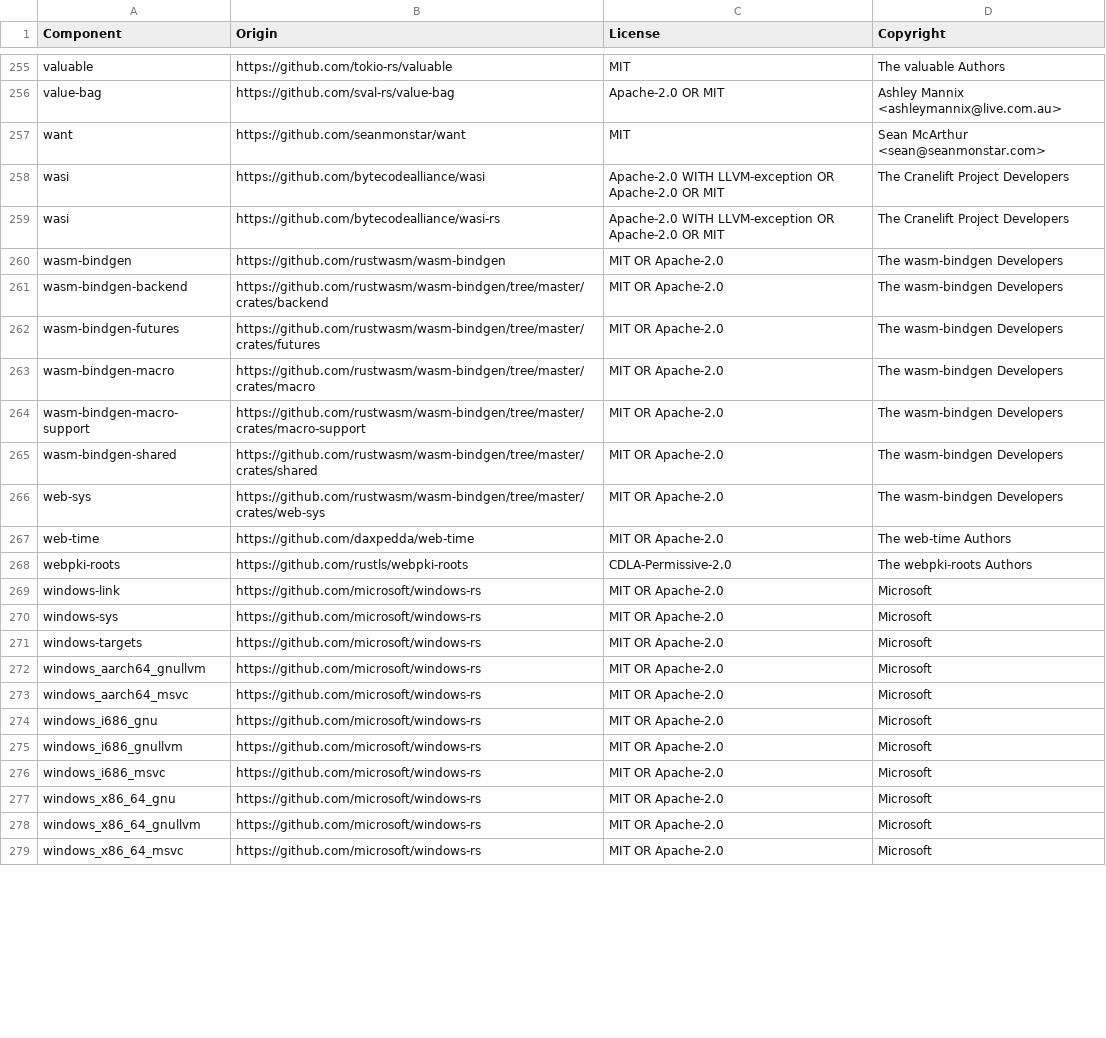
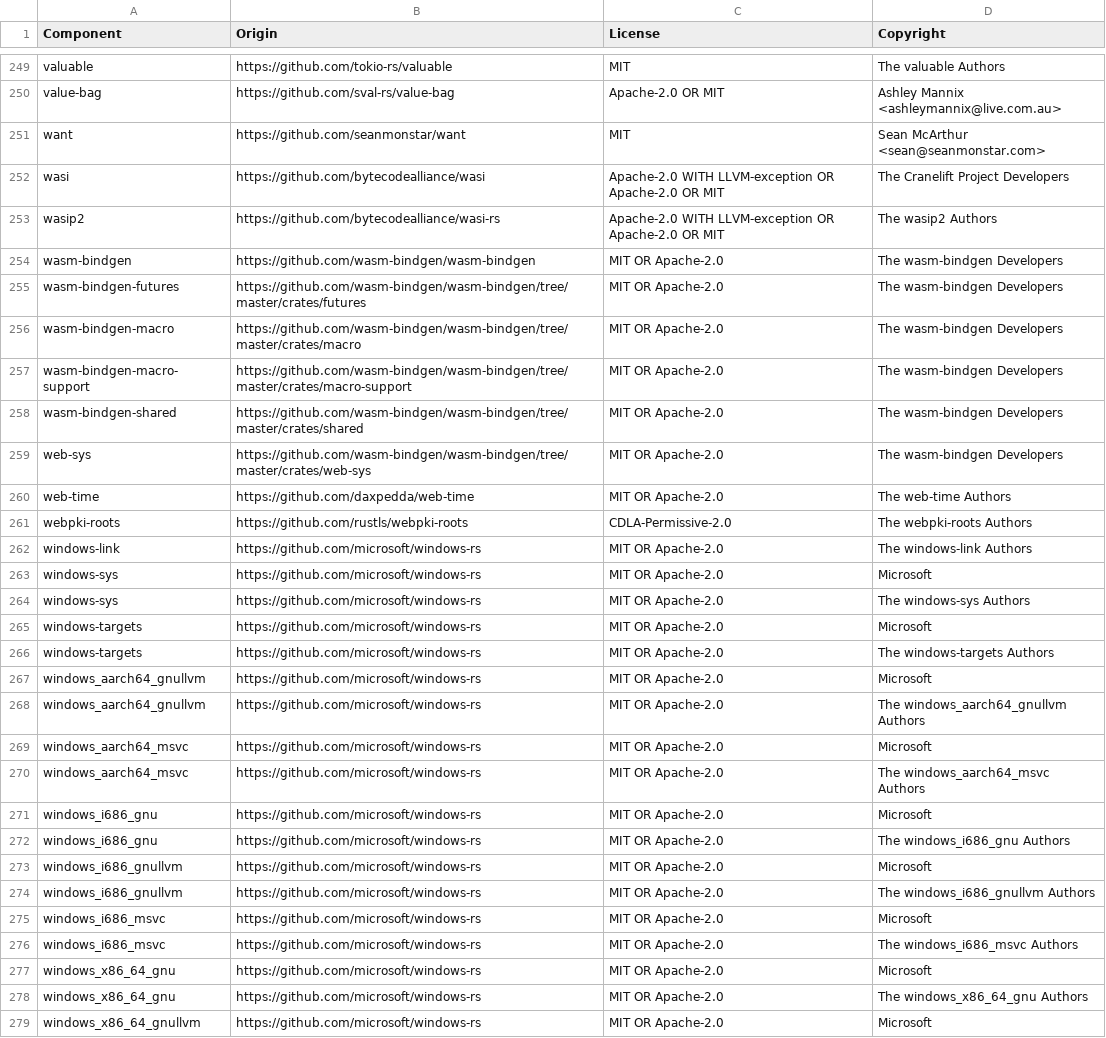
Before and after one commit to DataDog/datadog-lambda-extension, a CSV file: bottlecap/LICENSE-3rdparty.csv, drawn as a sheet; only a part is shown, gaps mark what is left out; the shorter side is filled out with more unchanged rows; the diff covers the shown part only.

```diff
--- a/bottlecap/LICENSE-3rdparty.csv
+++ b/bottlecap/LICENSE-3rdparty.csv
@@ -258,21 +252,28 @@ want,https://github.com/seanmonstar/want,MIT,Sean McArthur <sean@seanmonstar.com
 wasi,https://github.com/bytecodealliance/wasi,Apache-2.0 WITH LLVM-exception OR Apache-2.0 OR MIT,The Cranelift Project Developers
-wasi,https://github.com/bytecodealliance/wasi-rs,Apache-2.0 WITH LLVM-exception OR Apache-2.0 OR MIT,The Cranelift Project Developers
-wasm-bindgen,https://github.com/rustwasm/wasm-bindgen,MIT OR Apache-2.0,The wasm-bindgen Developers
-wasm-bindgen-backend,https://github.com/rustwasm/wasm-bindgen/tree/master/crates/backend,MIT OR Apache-2.0,The wasm-bindgen Developers
-wasm-bindgen-futures,https://github.com/rustwasm/wasm-bindgen/tree/master/crates/futures,MIT OR Apache-2.0,The wasm-bindgen Developers
-wasm-bindgen-macro,https://github.com/rustwasm/wasm-bindgen/tree/master/crates/macro,MIT OR Apache-2.0,The wasm-bindgen Developers
-wasm-bindgen-macro-support,https://github.com/rustwasm/wasm-bindgen/tree/master/crates/macro-support,MIT OR Apache-2.0,The wasm-bindgen Developers
-wasm-bindgen-shared,https://github.com/rustwasm/wasm-bindgen/tree/master/crates/shared,MIT OR Apache-2.0,The wasm-bindgen Developers
-web-sys,https://github.com/rustwasm/wasm-bindgen/tree/master/crates/web-sys,MIT OR Apache-2.0,The wasm-bindgen Developers
+wasip2,https://github.com/bytecodealliance/wasi-rs,Apache-2.0 WITH LLVM-exception OR Apache-2.0 OR MIT,The wasip2 Authors
+wasm-bindgen,https://github.com/wasm-bindgen/wasm-bindgen,MIT OR Apache-2.0,The wasm-bindgen Developers
+wasm-bindgen-futures,https://github.com/wasm-bindgen/wasm-bindgen/tree/master/crates/futures,MIT OR Apache-2.0,The wasm-bindgen Developers
+wasm-bindgen-macro,https://github.com/wasm-bindgen/wasm-bindgen/tree/master/crates/macro,MIT OR Apache-2.0,The wasm-bindgen Developers
+wasm-bindgen-macro-support,https://github.com/wasm-bindgen/wasm-bindgen/tree/master/crates/macro-support,MIT OR Apache-2.0,The wasm-bindgen Developers
+wasm-bindgen-shared,https://github.com/wasm-bindgen/wasm-bindgen/tree/master/crates/shared,MIT OR Apache-2.0,The wasm-bindgen Developers
+web-sys,https://github.com/wasm-bindgen/wasm-bindgen/tree/master/crates/web-sys,MIT OR Apache-2.0,The wasm-bindgen Developers
 web-time,https://github.com/daxpedda/web-time,MIT OR Apache-2.0,The web-time Authors
 webpki-roots,https://github.com/rustls/webpki-roots,CDLA-Permissive-2.0,The webpki-roots Authors
-windows-link,https://github.com/microsoft/windows-rs,MIT OR Apache-2.0,Microsoft
+windows-link,https://github.com/microsoft/windows-rs,MIT OR Apache-2.0,The windows-link Authors
 windows-sys,https://github.com/microsoft/windows-rs,MIT OR Apache-2.0,Microsoft
+windows-sys,https://github.com/microsoft/windows-rs,MIT OR Apache-2.0,The windows-sys Authors
 windows-targets,https://github.com/microsoft/windows-rs,MIT OR Apache-2.0,Microsoft
+windows-targets,https://github.com/microsoft/windows-rs,MIT OR Apache-2.0,The windows-targets Authors
 windows_aarch64_gnullvm,https://github.com/microsoft/windows-rs,MIT OR Apache-2.0,Microsoft
+windows_aarch64_gnullvm,https://github.com/microsoft/windows-rs,MIT OR Apache-2.0,The windows_aarch64_gnullvm Authors
 windows_aarch64_msvc,https://github.com/microsoft/windows-rs,MIT OR Apache-2.0,Microsoft
+windows_aarch64_msvc,https://github.com/microsoft/windows-rs,MIT OR Apache-2.0,The windows_aarch64_msvc Authors
 windows_i686_gnu,https://github.com/microsoft/windows-rs,MIT OR Apache-2.0,Microsoft
+windows_i686_gnu,https://github.com/microsoft/windows-rs,MIT OR Apache-2.0,The windows_i686_gnu Authors
 windows_i686_gnullvm,https://github.com/microsoft/windows-rs,MIT OR Apache-2.0,Microsoft
+windows_i686_gnullvm,https://github.com/microsoft/windows-rs,MIT OR Apache-2.0,The windows_i686_gnullvm Authors
 windows_i686_msvc,https://github.com/microsoft/windows-rs,MIT OR Apache-2.0,Microsoft
+windows_i686_msvc,https://github.com/microsoft/windows-rs,MIT OR Apache-2.0,The windows_i686_msvc Authors
 windows_x86_64_gnu,https://github.com/microsoft/windows-rs,MIT OR Apache-2.0,Microsoft
+windows_x86_64_gnu,https://github.com/microsoft/windows-rs,MIT OR Apache-2.0,The windows_x86_64_gnu Authors
 windows_x86_64_gnullvm,https://github.com/microsoft/windows-rs,MIT OR Apache-2.0,Microsoft
```
Also changed, not shown: 5 added rows, 9 removed rows and 7 edited cells elsewhere in this file.
